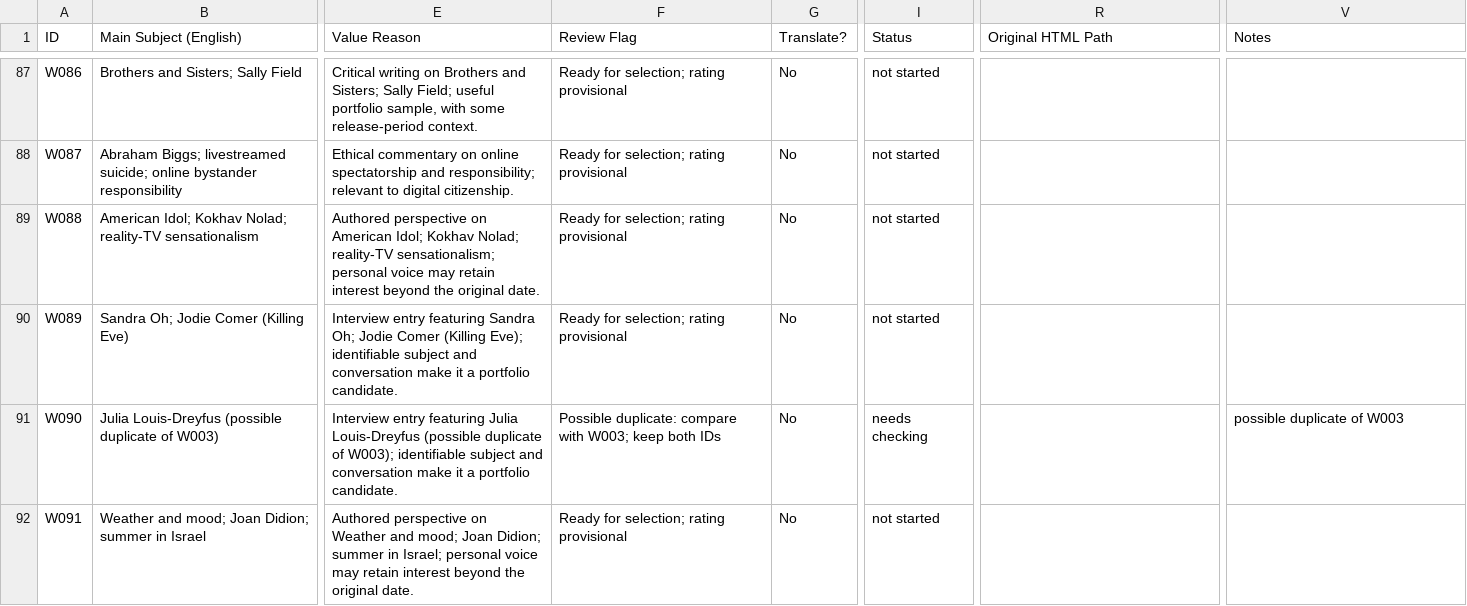
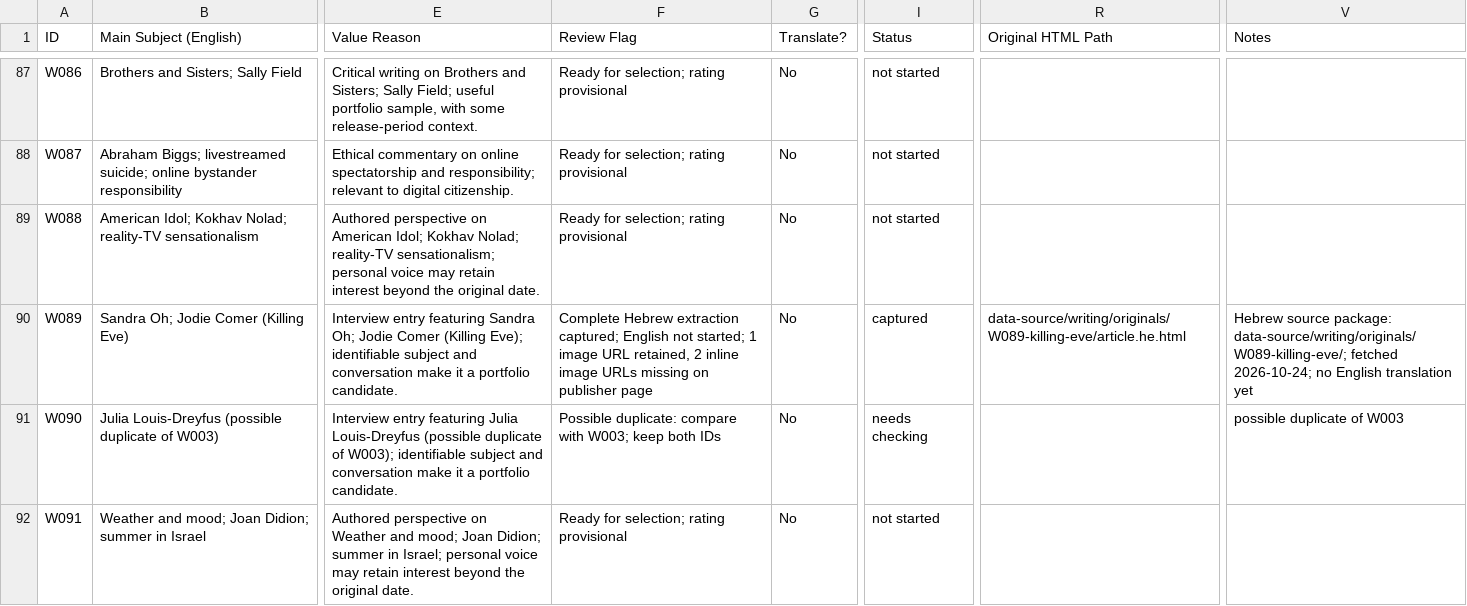
Before and after one commit to nimdvir/nimdvir.github.io, a CSV file: data-source/writing/articles.csv, drawn as a sheet; only a part is shown, gaps mark what is left out; the diff names each change by its address in the sheet, - before the commit and + after, or states it on an @@ line.

Commit message:
Capture complete Hebrew Killing Eve interview as W089

```diff
--- a/data-source/writing/articles.csv
+++ b/data-source/writing/articles.csv
-F90 (Review Flag): Ready for selection; rating provisional
+F90 (Review Flag): Complete Hebrew extraction captured; English not started; 1 image URL retained, 2 inline image URLs missing on publisher page
-I90 (Status): not started
+I90 (Status): captured
-R90 (Original HTML Path): (empty)
+R90 (Original HTML Path): data-source/writing/originals/W089-killing-eve/article.he.html
-V90 (Notes): (empty)
+V90 (Notes): Hebrew source package: data-source/writing/originals/W089-killing-eve/; fetched 2026-10-24; no English translation yet
```
Also changed, not shown: 4 other files.
